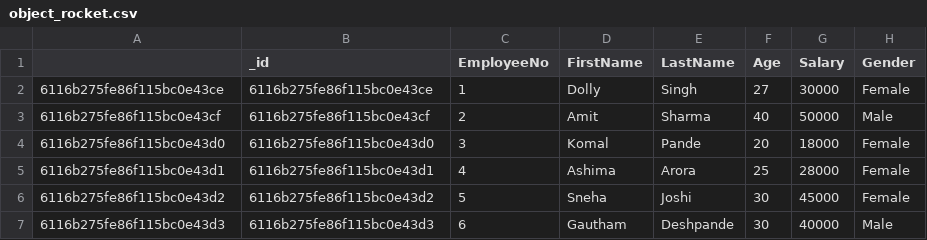
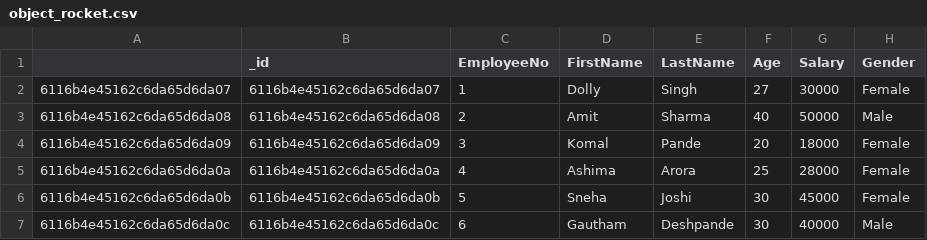
Before and after one commit to NAZIYA8/mongodb-with-python, a CSV file: import_export/object_rocket.csv, drawn as a sheet.

```diff
--- a/import_export/object_rocket.csv
+++ b/import_export/object_rocket.csv
@@ -1,7 +1,7 @@
 ,_id,EmployeeNo,FirstName,LastName,Age,Salary,Gender
-6116b275fe86f115bc0e43ce,6116b275fe86f115bc0e43ce,1,Dolly,Singh,27,30000,Female
-6116b275fe86f115bc0e43cf,6116b275fe86f115bc0e43cf,2,Amit,Sharma,40,50000,Male
-6116b275fe86f115bc0e43d0,6116b275fe86f115bc0e43d0,3,Komal,Pande,20,18000,Female
-6116b275fe86f115bc0e43d1,6116b275fe86f115bc0e43d1,4,Ashima,Arora,25,28000,Female
-6116b275fe86f115bc0e43d2,6116b275fe86f115bc0e43d2,5,Sneha,Joshi,30,45000,Female
-6116b275fe86f115bc0e43d3,6116b275fe86f115bc0e43d3,6,Gautham,Deshpande,30,40000,Male
+6116b4e45162c6da65d6da07,6116b4e45162c6da65d6da07,1,Dolly,Singh,27,30000,Female
+6116b4e45162c6da65d6da08,6116b4e45162c6da65d6da08,2,Amit,Sharma,40,50000,Male
+6116b4e45162c6da65d6da09,6116b4e45162c6da65d6da09,3,Komal,Pande,20,18000,Female
+6116b4e45162c6da65d6da0a,6116b4e45162c6da65d6da0a,4,Ashima,Arora,25,28000,Female
+6116b4e45162c6da65d6da0b,6116b4e45162c6da65d6da0b,5,Sneha,Joshi,30,45000,Female
+6116b4e45162c6da65d6da0c,6116b4e45162c6da65d6da0c,6,Gautham,Deshpande,30,40000,Male
```
Also changed, not shown: 3 other files.
